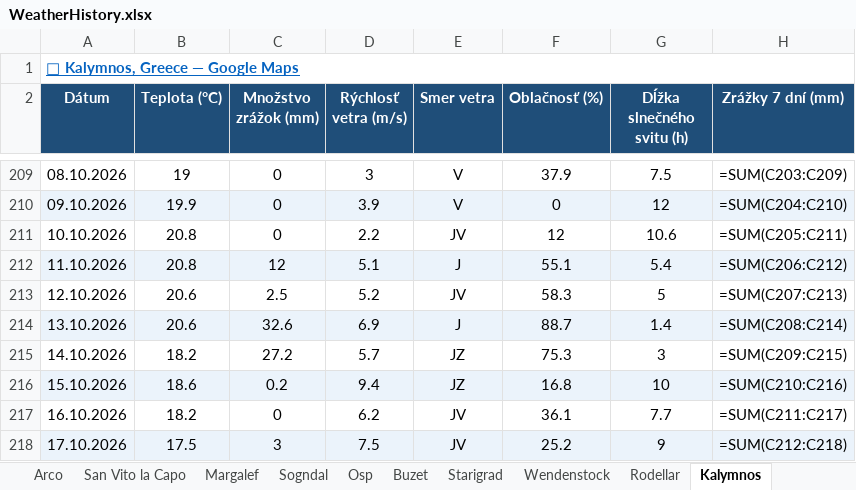
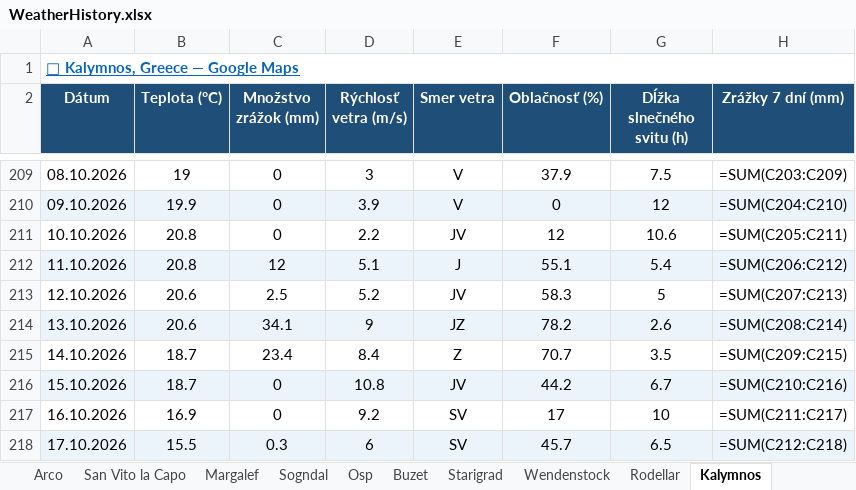
Before and after one commit to slavo1976/AgentWeather, an Excel workbook: WeatherHistory.xlsx, sheet Kalymnos, drawn as a sheet; only a part is shown, gaps mark what is left out; values as stored, in another font and other column widths than the file's, no borders; formulas without a stored value are shown as written; the diff covers the shown part only; the diff names each change by its address in the sheet, - before the commit and + after, or states it on an @@ line.

```diff
--- a/WeatherHistory.xlsx (sheet Kalymnos)
+++ b/WeatherHistory.xlsx (sheet Kalymnos)
-C214 (Množstvo zrážok (mm)): 32.6
+C214 (Množstvo zrážok (mm)): 34.1
-D214 (Rýchlosť vetra (m/s)): 6.9
+D214 (Rýchlosť vetra (m/s)): 9
-E214 (Smer vetra): J
+E214 (Smer vetra): JZ
-F214 (Oblačnosť (%)): 88.7
+F214 (Oblačnosť (%)): 78.2
-G214 (Dĺžka slnečného svitu (h)): 1.4
+G214 (Dĺžka slnečného svitu (h)): 2.6
-B215 (Teplota (°C)): 18.2
+B215 (Teplota (°C)): 18.7
-C215 (Množstvo zrážok (mm)): 27.2
+C215 (Množstvo zrážok (mm)): 23.4
-D215 (Rýchlosť vetra (m/s)): 5.7
+D215 (Rýchlosť vetra (m/s)): 8.4
-E215 (Smer vetra): JZ
+E215 (Smer vetra): Z
-F215 (Oblačnosť (%)): 75.3
+F215 (Oblačnosť (%)): 70.7
-G215 (Dĺžka slnečného svitu (h)): 3
+G215 (Dĺžka slnečného svitu (h)): 3.5
-B216 (Teplota (°C)): 18.6
+B216 (Teplota (°C)): 18.7
-C216 (Množstvo zrážok (mm)): 0.2
+C216 (Množstvo zrážok (mm)): 0
-D216 (Rýchlosť vetra (m/s)): 9.4
+D216 (Rýchlosť vetra (m/s)): 10.8
-E216 (Smer vetra): JZ
+E216 (Smer vetra): JV
-F216 (Oblačnosť (%)): 16.8
+F216 (Oblačnosť (%)): 44.2
-G216 (Dĺžka slnečného svitu (h)): 10
+G216 (Dĺžka slnečného svitu (h)): 6.7
-B217 (Teplota (°C)): 18.2
+B217 (Teplota (°C)): 16.9
-D217 (Rýchlosť vetra (m/s)): 6.2
+D217 (Rýchlosť vetra (m/s)): 9.2
-E217:E218 (Smer vetra): JV
+E217:E218 (Smer vetra): SV
-F217 (Oblačnosť (%)): 36.1
+F217 (Oblačnosť (%)): 17
-G217 (Dĺžka slnečného svitu (h)): 7.7
+G217 (Dĺžka slnečného svitu (h)): 10
-B218 (Teplota (°C)): 17.5
+B218 (Teplota (°C)): 15.5
-C218 (Množstvo zrážok (mm)): 3
+C218 (Množstvo zrážok (mm)): 0.3
-D218 (Rýchlosť vetra (m/s)): 7.5
+D218 (Rýchlosť vetra (m/s)): 6
-F218 (Oblačnosť (%)): 25.2
+F218 (Oblačnosť (%)): 45.7
-G218 (Dĺžka slnečného svitu (h)): 9
+G218 (Dĺžka slnečného svitu (h)): 6.5
```
Also changed, not shown: 1 added row and 6 edited cells elsewhere in this sheet, sheet Turniska, sheet Repiska, sheet Krpcovo, sheet Adrspach, sheet San Vito la Capo, sheet Margalef, 13 more sheets.
